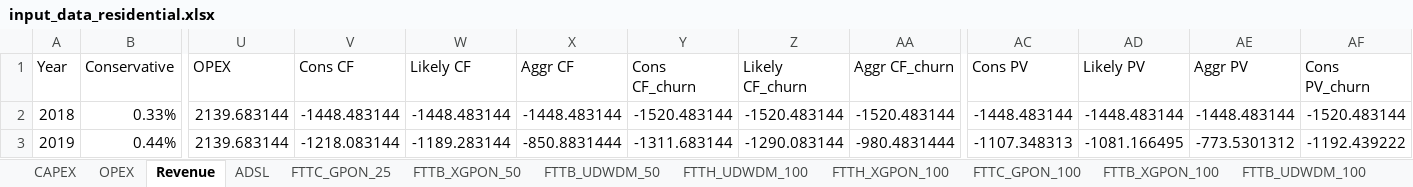
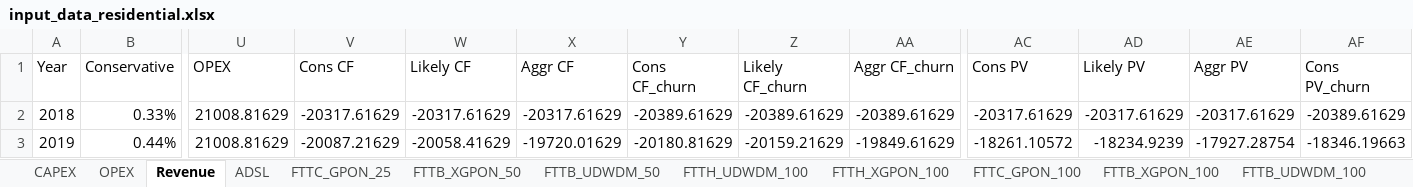
Before and after one commit to SaiPatri/ExpectiMigPlan, an Excel workbook: tumlknexpectimax/excel_data/input_data_residential.xlsx, sheet Revenue, drawn as a sheet; only a part is shown, gaps mark what is left out; values as stored, in another font and other column widths than the file's, no borders; the diff covers the shown part only; the diff names each change by its address in the sheet, - before the commit and + after, or states it on an @@ line.

Commit message:
New component cost capex. opex remaining

```diff
--- a/tumlknexpectimax/excel_data/input_data_residential.xlsx (sheet Revenue)
+++ b/tumlknexpectimax/excel_data/input_data_residential.xlsx (sheet Revenue)
-U2:U3 (OPEX): 2139.683144
+U2:U3 (OPEX): 21008.81629
-V2 (Cons CF): -1448.483144
+V2 (Cons CF): -20317.61629
-W2 (Likely CF): -1448.483144
+W2 (Likely CF): -20317.61629
-X2 (Aggr CF): -1448.483144
+X2 (Aggr CF): -20317.61629
-Y2 (Cons CF_churn): -1520.483144
+Y2 (Cons CF_churn): -20389.61629
-Z2 (Likely CF_churn): -1520.483144
+Z2 (Likely CF_churn): -20389.61629
-AA2 (Aggr CF_churn): -1520.483144
+AA2 (Aggr CF_churn): -20389.61629
-AC2 (Cons PV): -1448.483144
+AC2 (Cons PV): -20317.61629
-AD2 (Likely PV): -1448.483144
+AD2 (Likely PV): -20317.61629
-AE2 (Aggr PV): -1448.483144
+AE2 (Aggr PV): -20317.61629
-AF2 (Cons PV_churn): -1520.483144
+AF2 (Cons PV_churn): -20389.61629
-V3 (Cons CF): -1218.083144
+V3 (Cons CF): -20087.21629
-W3 (Likely CF): -1189.283144
+W3 (Likely CF): -20058.41629
-X3 (Aggr CF): -850.8831444
+X3 (Aggr CF): -19720.01629
-Y3 (Cons CF_churn): -1311.683144
+Y3 (Cons CF_churn): -20180.81629
-Z3 (Likely CF_churn): -1290.083144
+Z3 (Likely CF_churn): -20159.21629
-AA3 (Aggr CF_churn): -980.4831444
+AA3 (Aggr CF_churn): -19849.61629
-AC3 (Cons PV): -1107.348313
+AC3 (Cons PV): -18261.10572
-AD3 (Likely PV): -1081.166495
+AD3 (Likely PV): -18234.9239
-AE3 (Aggr PV): -773.5301312
+AE3 (Aggr PV): -17927.28754
-AF3 (Cons PV_churn): -1192.439222
+AF3 (Cons PV_churn): -18346.19663
```
Also changed, not shown: 251 edited cells elsewhere in this sheet, sheet CAPEX, sheet MIG_MATRIX, sheet OPEX, charts or pictures, 16 other files.
